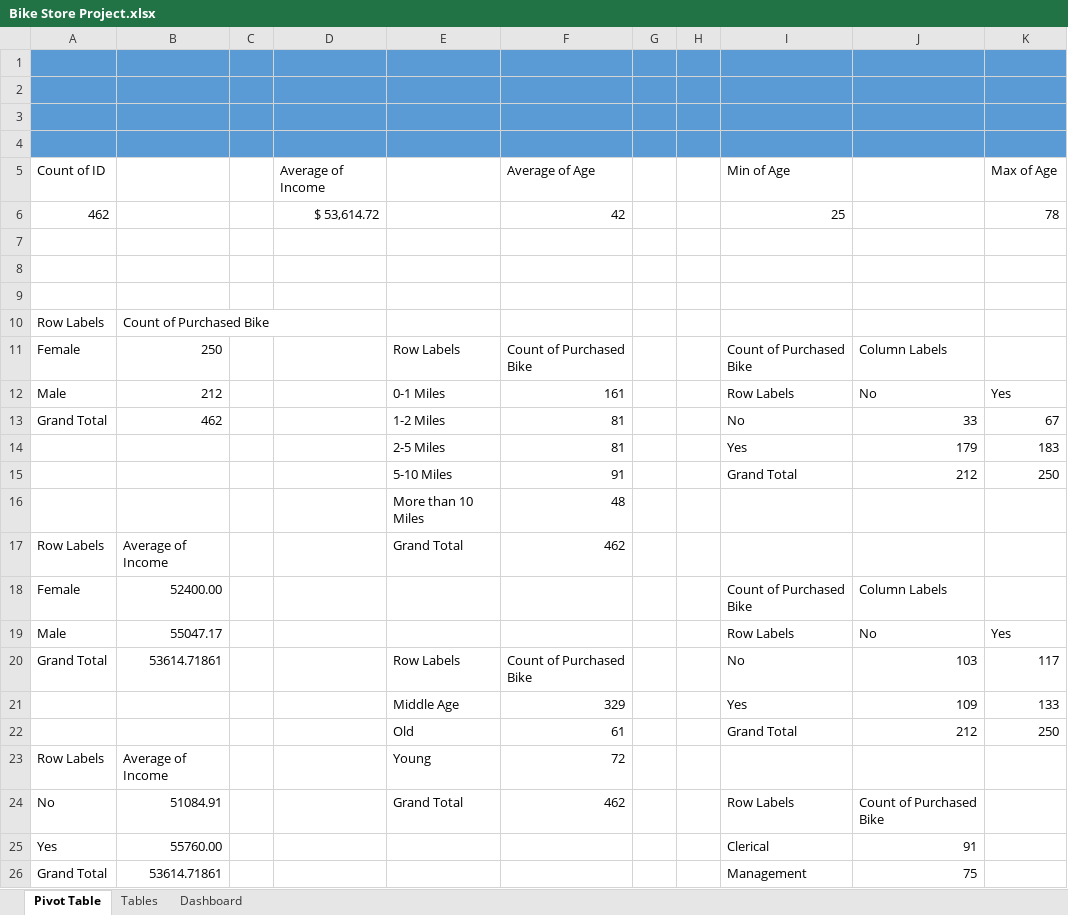
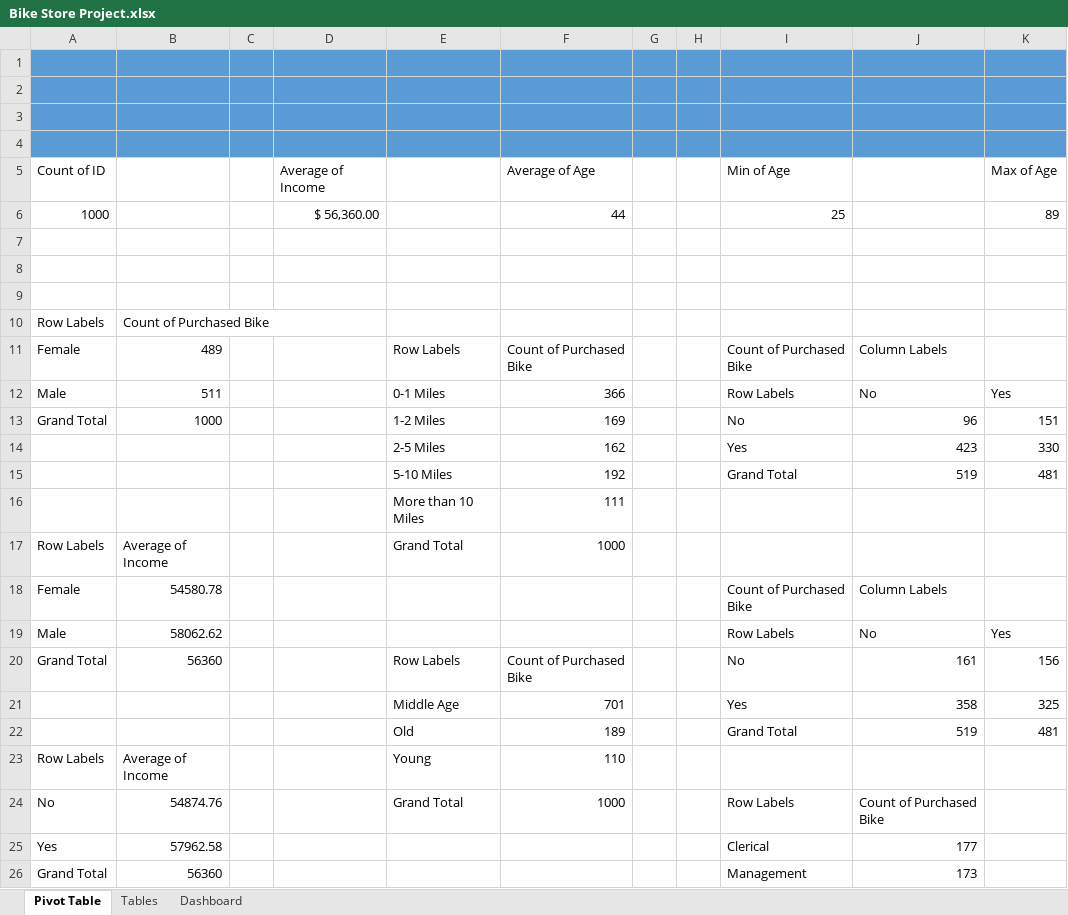
Before and after one commit to nuelwhite/Portfolio-Projects, an Excel workbook: Excel Projects/Bike Store Project.xlsx, sheet Pivot Table, drawn as a sheet; only a part is shown; values as stored, in another font and other column widths than the file's, no borders; charts and pictures not drawn; removed rows and columns are numbered as before the commit, all else as after; the diff covers the shown part only; the diff names each change by its address in the sheet, - before the commit and + after, or states it on an @@ line.

Commit message:
final patch for excel file. Report is can be used

```diff
--- a/Excel Projects/Bike Store Project.xlsx (sheet Pivot Table)
+++ b/Excel Projects/Bike Store Project.xlsx (sheet Pivot Table)
-row 6: 462 |  |  | $ 53,614.72 |  | 42 |  |  | 25 |  | 78
+row 6: 1000 |  |  | $ 56,360.00 |  | 44 |  |  | 25 |  | 89
-B11: 250
+B11: 489
-B12: 212
+B12: 511
-F12: 161
+F12: 366
-B13: 462
+B13: 1000
-F13: 81
+F13: 169
-J13: 33
+J13: 96
-K13: 67
+K13: 151
-row 14:  |  |  |  | 2-5 Miles | 81 |  |  | Yes | 179 | 183
-row 15:  |  |  |  | 5-10 Miles | 91 |  |  | Grand Total | 212 | 250
-row 16:  |  |  |  | More than 10 Miles | 48
+row 14:  |  |  |  | 2-5 Miles | 162 |  |  | Yes | 423 | 330
+row 15:  |  |  |  | 5-10 Miles | 192 |  |  | Grand Total | 519 | 481
+row 16:  |  |  |  | More than 10 Miles | 111
-F17: 462
+F17: 1000
-B18: 52400.00
+B18: 54580.78
-B19: 55047.17
+B19: 58062.62
-B20: 53614.71861
+B20: 56360
-J20: 103
+J20: 161
-K20: 117
+K20: 156
-row 21:  |  |  |  | Middle Age | 329 |  |  | Yes | 109 | 133
-row 22:  |  |  |  | Old | 61 |  |  | Grand Total | 212 | 250
+row 21:  |  |  |  | Middle Age | 701 |  |  | Yes | 358 | 325
+row 22:  |  |  |  | Old | 189 |  |  | Grand Total | 519 | 481
-F23: 72
+F23: 110
-B24: 51084.91
+B24: 54874.76
-F24: 462
+F24: 1000
-B25: 55760.00
+B25: 57962.58
-J25: 91
+J25: 177
-B26: 53614.71861
+B26: 56360
-J26: 75
+J26: 173
```
Also changed, not shown: 2 added rows, 1 removed row and 15 edited cells elsewhere in this sheet, charts or pictures, 1 other file.
